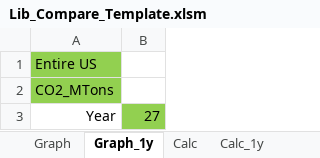
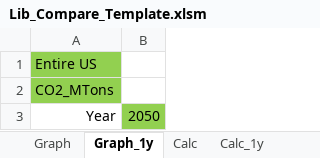
Before and after one commit to cliffgold/Optimize, an Excel workbook: Template/Lib_Compare_Template.xlsm, sheet Graph_1y, drawn as a sheet; values as stored, in another font and other column widths than the file's, no borders; charts and pictures not drawn; the diff names each change by its address in the sheet, - before the commit and + after, or states it on an @@ line.

```diff
--- a/Template/Lib_Compare_Template.xlsm (sheet Graph_1y)
+++ b/Template/Lib_Compare_Template.xlsm (sheet Graph_1y)
-B3: 27
+B3: 2050
```
Also changed, not shown: sheet Calc, sheet Calc_1y, Macro/Lib_Compare_Gen.xlsm, Macro/Lib_Gen.xlsm, 6 other files.
